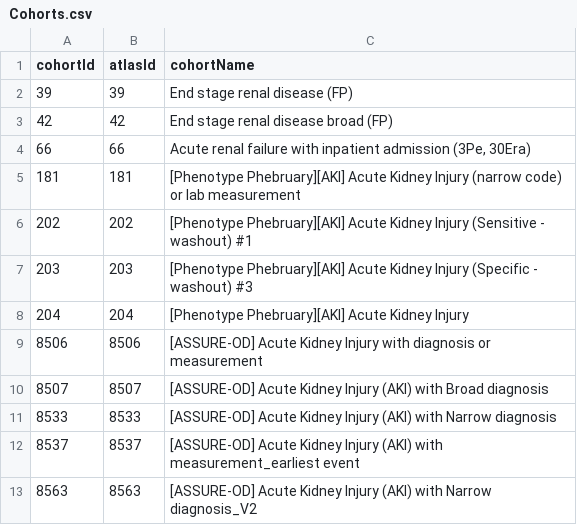
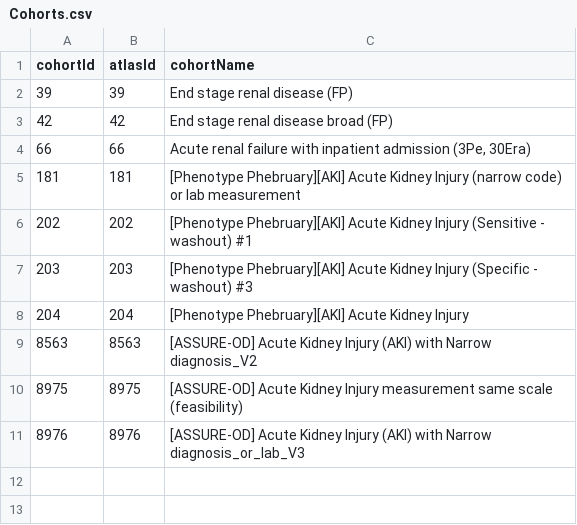
Before and after one commit to gowthamrao/ohdsi_peer_review_renal, a CSV file: Specifications/inst/Cohorts.csv, drawn as a sheet.

```diff
--- a/Specifications/inst/Cohorts.csv
+++ b/Specifications/inst/Cohorts.csv
@@ -8,6 +8,4 @@
 204,204,"[Phenotype Phebruary][AKI] Acute Kidney Injury"
-8506,8506,"[ASSURE-OD] Acute Kidney Injury with diagnosis or measurement"
-8507,8507,"[ASSURE-OD] Acute Kidney Injury (AKI) with Broad diagnosis"
-8533,8533,"[ASSURE-OD] Acute Kidney Injury (AKI) with Narrow diagnosis"
-8537,8537,"[ASSURE-OD] Acute Kidney Injury (AKI) with measurement_earliest event"
 8563,8563,"[ASSURE-OD] Acute Kidney Injury (AKI) with Narrow diagnosis_V2"
+8975,8975,"[ASSURE-OD] Acute Kidney Injury measurement same scale (feasibility)"
+8976,8976,"[ASSURE-OD] Acute Kidney Injury (AKI) with Narrow diagnosis_or_lab_V3"
```
Also changed, not shown: Specifications/inst/Cohorts/InclusionRules.csv, 15 other files.
